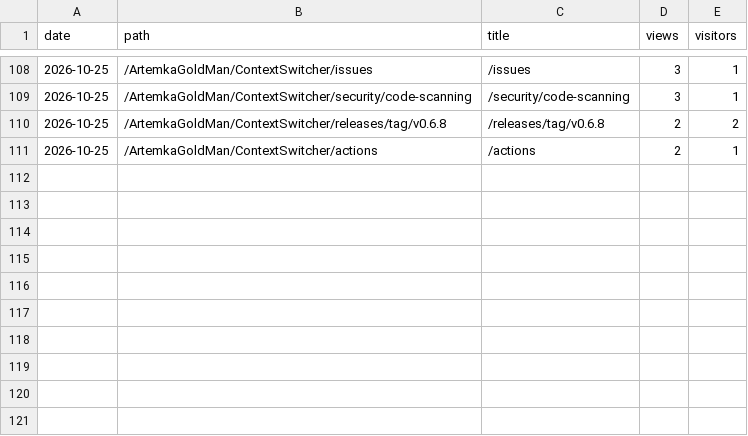
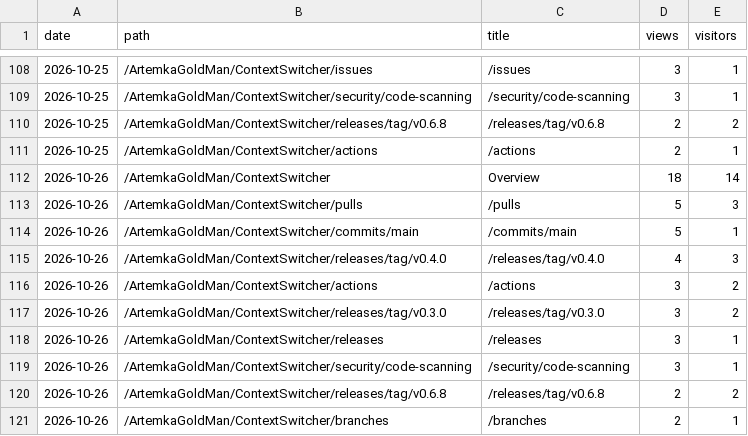
Before and after one commit to ArtemkaGoldMan/ContextSwitcher, a CSV file: paths.csv, drawn as a sheet; only a part is shown, gaps mark what is left out.

```diff
--- a/paths.csv
+++ b/paths.csv
@@ -111 +111,11 @@ date,path,title,views,visitors
 2026-10-25,/ArtemkaGoldMan/ContextSwitcher/actions,/actions,2,1
+2026-10-26,/ArtemkaGoldMan/ContextSwitcher,Overview,18,14
+2026-10-26,/ArtemkaGoldMan/ContextSwitcher/pulls,/pulls,5,3
+2026-10-26,/ArtemkaGoldMan/ContextSwitcher/commits/main,/commits/main,5,1
+2026-10-26,/ArtemkaGoldMan/ContextSwitcher/releases/tag/v0.4.0,/releases/tag/v0.4.0,4,3
+2026-10-26,/ArtemkaGoldMan/ContextSwitcher/actions,/actions,3,2
+2026-10-26,/ArtemkaGoldMan/ContextSwitcher/releases/tag/v0.3.0,/releases/tag/v0.3.0,3,2
+2026-10-26,/ArtemkaGoldMan/ContextSwitcher/releases,/releases,3,1
+2026-10-26,/ArtemkaGoldMan/ContextSwitcher/security/code-scanning,/security/code-scanning,3,1
+2026-10-26,/ArtemkaGoldMan/ContextSwitcher/releases/tag/v0.6.8,/releases/tag/v0.6.8,2,2
+2026-10-26,/ArtemkaGoldMan/ContextSwitcher/branches,/branches,2,1
```
Also changed, not shown: clones.csv, downloads.csv, 4 other files.
